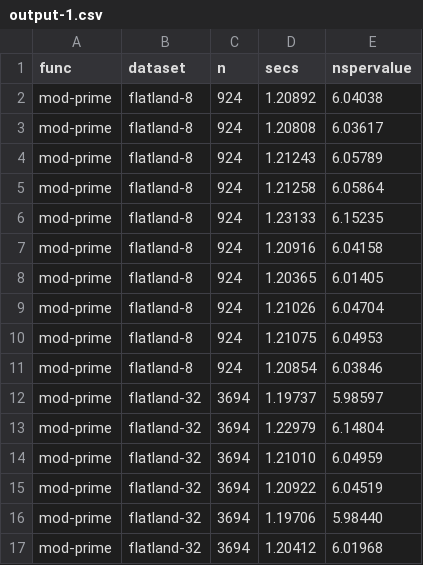
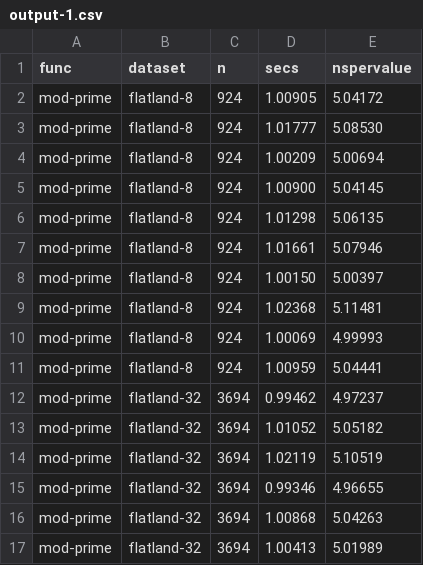
Before and after one commit to Sarah-van-Dam/High-Speed-Hashing, a CSV file: modprime/output/output-1.csv, drawn as a sheet; only a part is shown; the diff covers the shown part only.

Commit message:
Update benchmark output

```diff
--- a/modprime/output/output-1.csv
+++ b/modprime/output/output-1.csv
@@ -1,17 +1,17 @@
 func,dataset,n,secs,nspervalue
-mod-prime,flatland-8,924,1.20892,6.04038
-mod-prime,flatland-8,924,1.20808,6.03617
-mod-prime,flatland-8,924,1.21243,6.05789
-mod-prime,flatland-8,924,1.21258,6.05864
-mod-prime,flatland-8,924,1.23133,6.15235
-mod-prime,flatland-8,924,1.20916,6.04158
-mod-prime,flatland-8,924,1.20365,6.01405
-mod-prime,flatland-8,924,1.21026,6.04704
-mod-prime,flatland-8,924,1.21075,6.04953
-mod-prime,flatland-8,924,1.20854,6.03846
-mod-prime,flatland-32,3694,1.19737,5.98597
-mod-prime,flatland-32,3694,1.22979,6.14804
-mod-prime,flatland-32,3694,1.21010,6.04959
-mod-prime,flatland-32,3694,1.20922,6.04519
-mod-prime,flatland-32,3694,1.19706,5.98440
-mod-prime,flatland-32,3694,1.20412,6.01968
+mod-prime,flatland-8,924,1.00905,5.04172
+mod-prime,flatland-8,924,1.01777,5.08530
+mod-prime,flatland-8,924,1.00209,5.00694
+mod-prime,flatland-8,924,1.00900,5.04145
+mod-prime,flatland-8,924,1.01298,5.06135
+mod-prime,flatland-8,924,1.01661,5.07946
+mod-prime,flatland-8,924,1.00150,5.00397
+mod-prime,flatland-8,924,1.02368,5.11481
+mod-prime,flatland-8,924,1.00069,4.99993
+mod-prime,flatland-8,924,1.00959,5.04441
+mod-prime,flatland-32,3694,0.99462,4.97237
+mod-prime,flatland-32,3694,1.01052,5.05182
+mod-prime,flatland-32,3694,1.02119,5.10519
+mod-prime,flatland-32,3694,0.99346,4.96655
+mod-prime,flatland-32,3694,1.00868,5.04263
+mod-prime,flatland-32,3694,1.00413,5.01989
```
Also changed, not shown: 88 edited cells elsewhere in this file, 1 other file.
